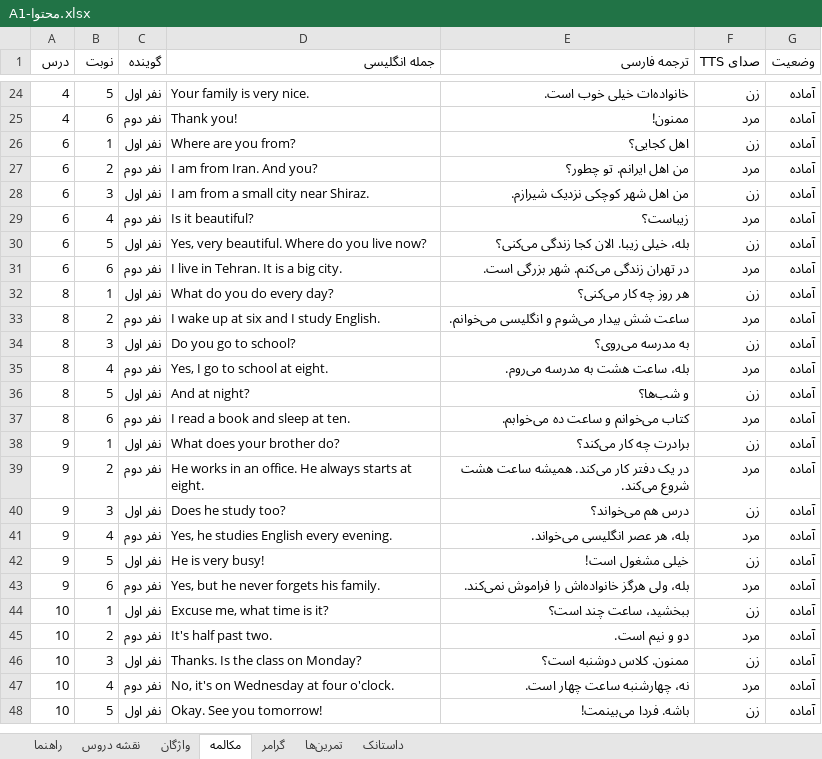
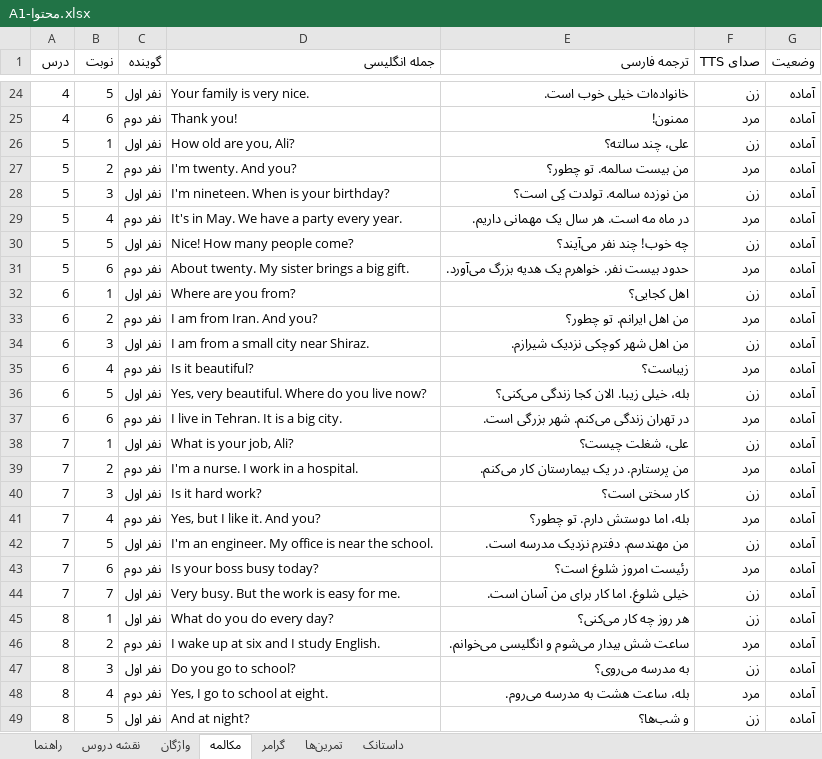
Before and after one commit to drali9927/speakup-app, an Excel workbook: content/A1-محتوا.xlsx, sheet مکالمه, drawn as a sheet; only a part is shown, gaps mark what is left out; the shorter side is filled out with more unchanged rows; values as stored, in another font and other column widths than the file's, no cell formats; the diff names each change by its address in the sheet, - before the commit and + after, or states it on an @@ line.

```diff
--- a/content/A1-محتوا.xlsx (sheet مکالمه)
+++ b/content/A1-محتوا.xlsx (sheet مکالمه)
+row 26: 5 | 1 | نفر اول | How old are you, Ali? | علی، چند سالته؟ | زن | آماده
+row 27: 5 | 2 | نفر دوم | I'm twenty. And you? | من بیست سالمه. تو چطور؟ | مرد | آماده
+row 28: 5 | 3 | نفر اول | I'm nineteen. When is your birthday? | من نوزده سالمه. تولدت کِی است؟ | زن | آماده
+row 29: 5 | 4 | نفر دوم | It's in May. We have a party every year. | در ماه مه است. هر سال یک مهمانی داریم. | مرد | آماده
+row 30: 5 | 5 | نفر اول | Nice! How many people come? | چه خوب! چند نفر می‌آیند؟ | زن | آماده
+row 31: 5 | 6 | نفر دوم | About twenty. My sister brings a big gift. | حدود بیست نفر. خواهرم یک هدیه بزرگ می‌آورد. | مرد | آماده
+row 38: 7 | 1 | نفر اول | What is your job, Ali? | علی، شغلت چیست؟ | زن | آماده
+row 39: 7 | 2 | نفر دوم | I'm a nurse. I work in a hospital. | من پرستارم. در یک بیمارستان کار می‌کنم. | مرد | آماده
+row 40: 7 | 3 | نفر اول | Is it hard work? | کار سختی است؟ | زن | آماده
+row 41: 7 | 4 | نفر دوم | Yes, but I like it. And you? | بله، اما دوستش دارم. تو چطور؟ | مرد | آماده
+row 42: 7 | 5 | نفر اول | I'm an engineer. My office is near the school. | من مهندسم. دفترم نزدیک مدرسه است. | زن | آماده
+row 43: 7 | 6 | نفر دوم | Is your boss busy today? | رئیست امروز شلوغ است؟ | مرد | آماده
+row 44: 7 | 7 | نفر اول | Very busy. But the work is easy for me. | خیلی شلوغ. اما کار برای من آسان است. | زن | آماده
```
Also changed, not shown: cell formats, 3 other files.
